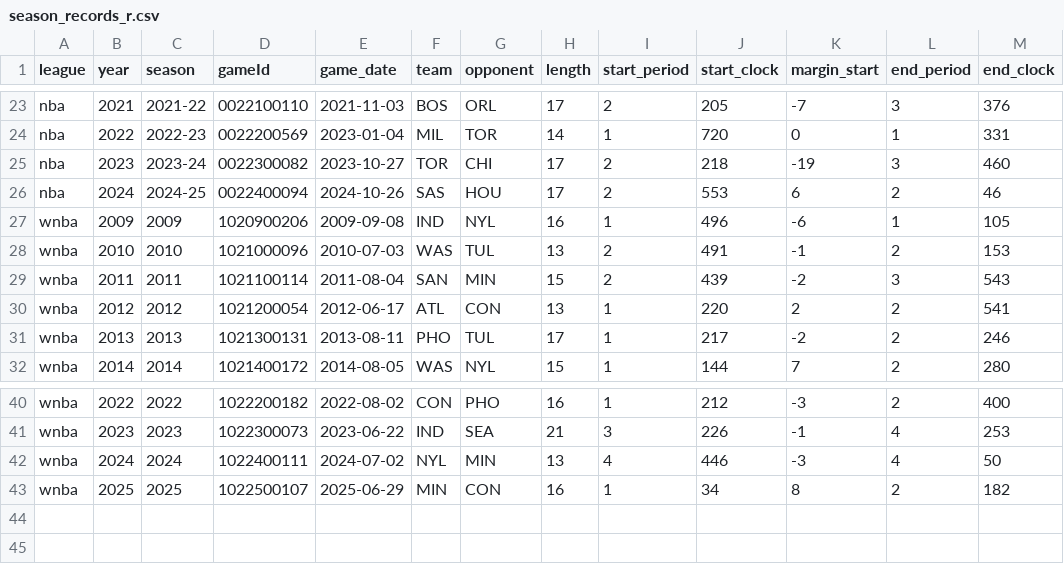
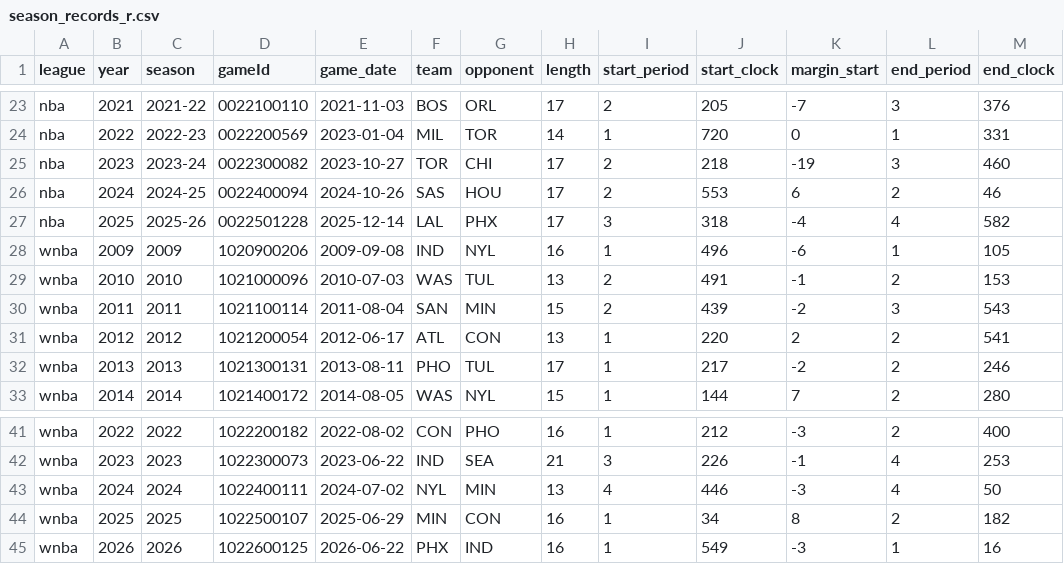
Before and after one commit to ismayc/kills-study, a CSV file: output/season_records_r.csv, drawn as a sheet; only a part is shown, gaps mark what is left out.

```diff
--- a/output/season_records_r.csv
+++ b/output/season_records_r.csv
@@ -26,2 +26,3 @@ nba,2023,2023-24,0022300082,2023-10-27,TOR,CHI,17,2,218,-19,3,460
 nba,2024,2024-25,0022400094,2024-10-26,SAS,HOU,17,2,553,6,2,46
+nba,2025,2025-26,0022501228,2025-12-14,LAL,PHX,17,3,318,-4,4,582
 wnba,2009,2009,1020900206,2009-09-08,IND,NYL,16,1,496,-6,1,105
@@ -43 +44,2 @@ wnba,2024,2024,1022400111,2024-07-02,NYL,MIN,13,4,446,-3,4,50
 wnba,2025,2025,1022500107,2025-06-29,MIN,CON,16,1,34,8,2,182
+wnba,2026,2026,1022600125,2026-06-22,PHX,IND,16,1,549,-3,1,16
```
Also changed, not shown: output/league_seasons.csv, output/league_seasons_r.csv, 31 other files.
